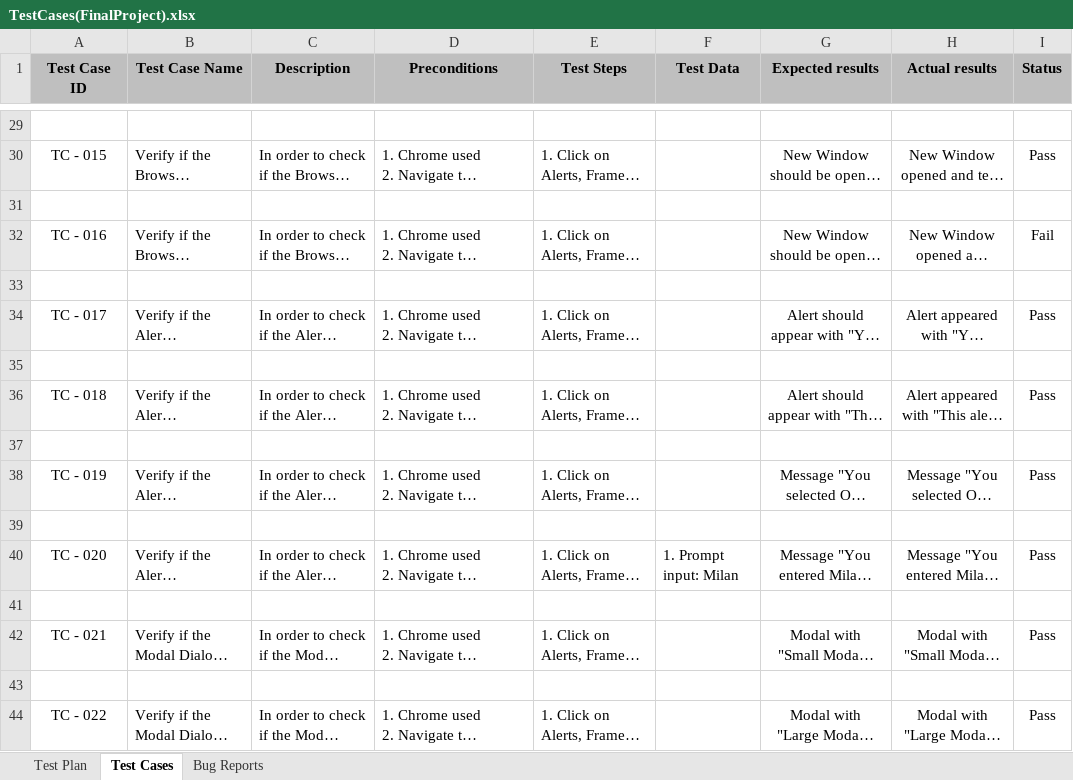
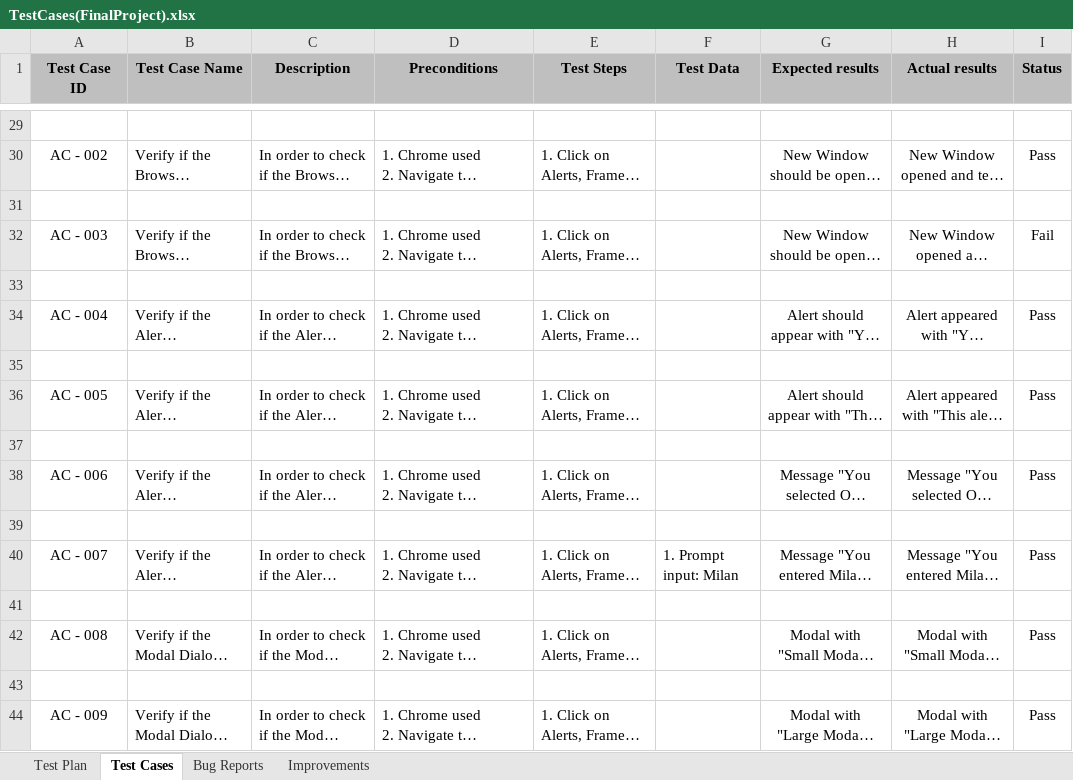
Before and after one commit to MilanCorluka369/Final_Project, an Excel workbook: TestCases(FinalProject).xlsx, sheet Test Cases, drawn as a sheet; only a part is shown, gaps mark what is left out; long unchanged cells end in …; values as stored, in another font and other column widths than the file's, no borders; the diff covers the shown part only; the diff names each change by its address in the sheet, - before the commit and + after, or states it on an @@ line.

```diff
--- a/TestCases(FinalProject).xlsx (sheet Test Cases)
+++ b/TestCases(FinalProject).xlsx (sheet Test Cases)
+sheet tab: Improvements
-A30 (Test Case ID): TC - 015
+A30 (Test Case ID): AC - 002
-A32 (Test Case ID): TC - 016
+A32 (Test Case ID): AC - 003
-A34 (Test Case ID): TC - 017
+A34 (Test Case ID): AC - 004
-A36 (Test Case ID): TC - 018
+A36 (Test Case ID): AC - 005
-A38 (Test Case ID): TC - 019
+A38 (Test Case ID): AC - 006
-A40 (Test Case ID): TC - 020
+A40 (Test Case ID): AC - 007
-A42 (Test Case ID): TC - 021
+A42 (Test Case ID): AC - 008
-A44 (Test Case ID): TC - 022
+A44 (Test Case ID): AC - 009
```
Also changed, not shown: 14 edited cells and cell formats elsewhere in this sheet, sheet Bug Reports, sheet Test Plan, charts or pictures.
